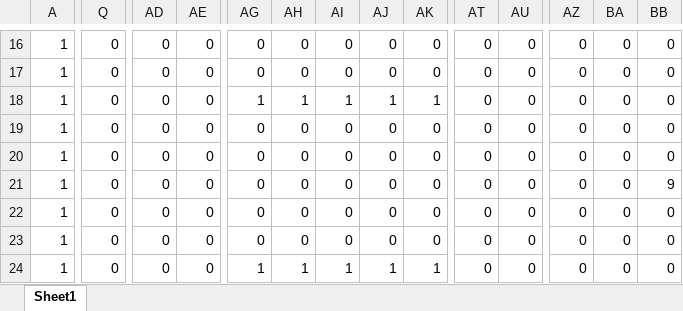
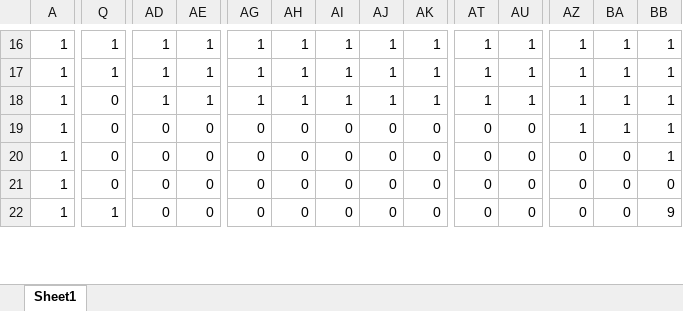
Before and after one commit to nakataniyuzu/project-C-, an Excel workbook: project[C]/project[C]/map1.xlsx, sheet Sheet1, drawn as a sheet; only a part is shown, gaps mark what is left out; values as stored, in another font and other column widths than the file's, no cell formats; conditional formats not drawn; removed rows and columns are numbered as before the commit, all else as after; rows hold the shown columns only; the diff covers the shown part only; the diff names each change by its address in the sheet, - before the commit and + after, or states it on an @@ line.

```diff
--- a/project[C]/project[C]/map1.xlsx (sheet Sheet1)
+++ b/project[C]/project[C]/map1.xlsx (sheet Sheet1)
-Q16:Q17: 0
+Q16:Q17: 1
-AD16:AD18: 0
+AD16:AD18: 1
-AE16:AE18: 0
+AE16:AE18: 1
-AG16:AG17: 0
+AG16:AG17: 1
-AH16:AH17: 0
+AH16:AH17: 1
-AI16:AI17: 0
+AI16:AI17: 1
-AJ16:AJ17: 0
+AJ16:AJ17: 1
-AK16:AK17: 0
+AK16:AK17: 1
-AT16:AT18: 0
+AT16:AT18: 1
-AU16:AU18: 0
+AU16:AU18: 1
-AZ16:AZ19: 0
+AZ16:AZ19: 1
-BA16:BA19: 0
+BA16:BA19: 1
-BB16:BB20: 0
+BB16:BB20: 1
-row 21: 1 | 0 | 0 | 0 | 0 | 0 | 0 | 0 | 0 | 0 | 0 | 0 | 0 | 9
-row 22: 1 | 0 | 0 | 0 | 0 | 0 | 0 | 0 | 0 | 0 | 0 | 0 | 0 | 0
-Q22: 0
+Q22: 1
-AG22: 1
+AG22: 0
-AH22: 1
+AH22: 0
-AI22: 1
+AI22: 0
-AJ22: 1
+AJ22: 0
-AK22: 1
+AK22: 0
-BB22: 0
+BB22: 9
```
Also changed, not shown: 2 added rows and 322 edited cells elsewhere in this sheet, cell formats, project[C]/project[C]/map3.xlsx, 51 other files.
